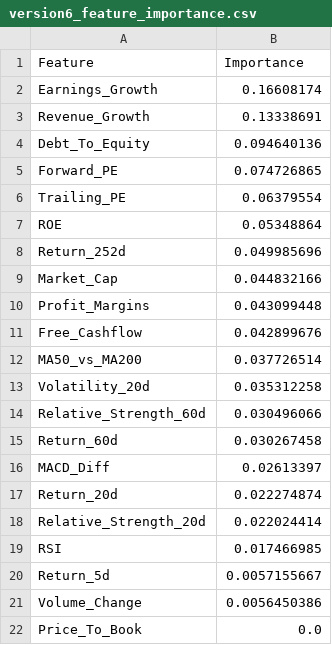
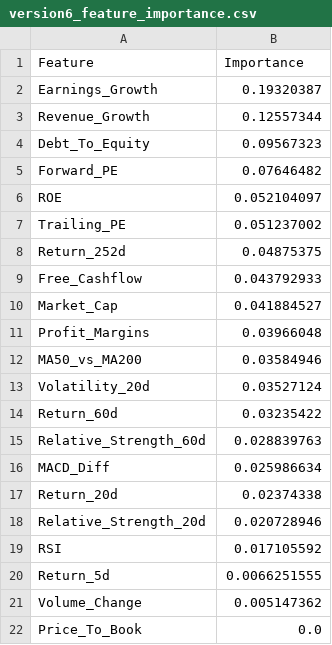
Before and after one commit to shrey001/Stock_prediction, a CSV file: version6_feature_importance.csv, drawn as a sheet.

```diff
--- a/version6_feature_importance.csv
+++ b/version6_feature_importance.csv
@@ -1,22 +1,22 @@
 Feature,Importance
-Earnings_Growth,0.16608174
-Revenue_Growth,0.13338691
-Debt_To_Equity,0.094640136
-Forward_PE,0.074726865
-Trailing_PE,0.06379554
-ROE,0.05348864
-Return_252d,0.049985696
-Market_Cap,0.044832166
-Profit_Margins,0.043099448
-Free_Cashflow,0.042899676
-MA50_vs_MA200,0.037726514
-Volatility_20d,0.035312258
-Relative_Strength_60d,0.030496066
-Return_60d,0.030267458
-MACD_Diff,0.02613397
-Return_20d,0.022274874
-Relative_Strength_20d,0.022024414
-RSI,0.017466985
-Return_5d,0.0057155667
-Volume_Change,0.0056450386
+Earnings_Growth,0.19320387
+Revenue_Growth,0.12557344
+Debt_To_Equity,0.09567323
+Forward_PE,0.07646482
+ROE,0.052104097
+Trailing_PE,0.051237002
+Return_252d,0.04875375
+Free_Cashflow,0.043792933
+Market_Cap,0.041884527
+Profit_Margins,0.03966048
+MA50_vs_MA200,0.03584946
+Volatility_20d,0.03527124
+Return_60d,0.03235422
+Relative_Strength_60d,0.028839763
+MACD_Diff,0.025986634
+Return_20d,0.02374338
+Relative_Strength_20d,0.020728946
+RSI,0.017105592
+Return_5d,0.0066251555
+Volume_Change,0.005147362
 Price_To_Book,0.0
```
Also changed, not shown: version6_current_ranking.csv, version6_diversified_portfolio.csv.
